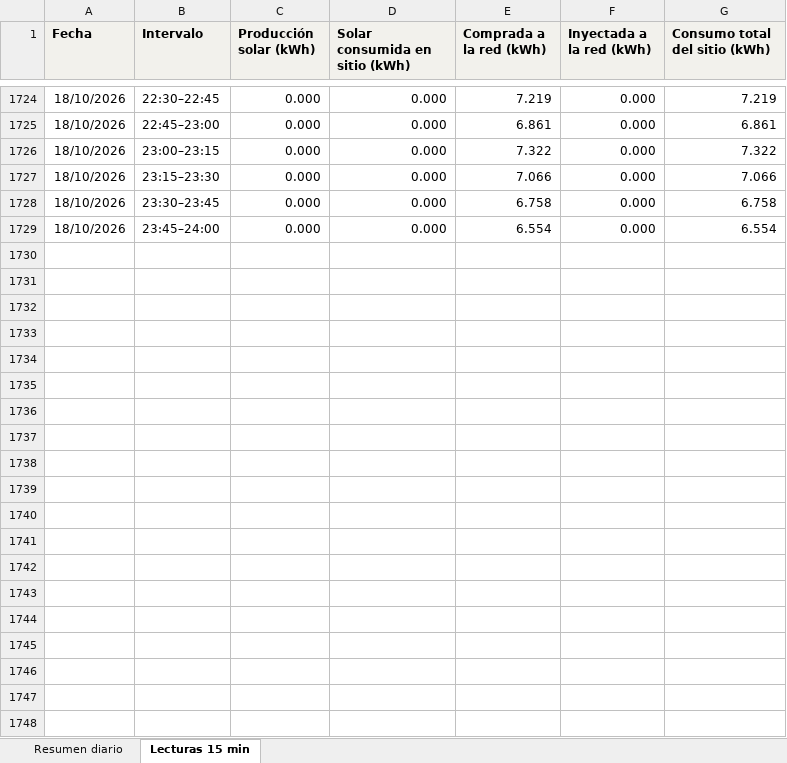
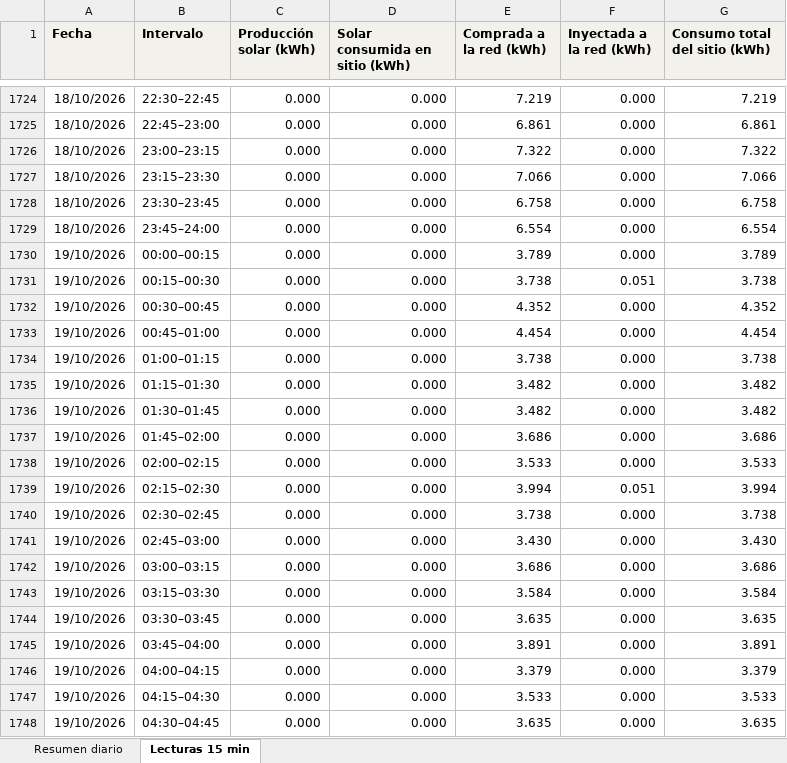
Before and after one commit to h-foy/planta-solar-vivo, an Excel workbook: nube/excel/2026-10.xlsx, sheet Lecturas 15 min, drawn as a sheet; only a part is shown, gaps mark what is left out; values as stored, in another font and other column widths than the file's, no borders; the diff covers the shown part only; the diff names each change by its address in the sheet, - before the commit and + after, or states it on an @@ line.

```diff
--- a/nube/excel/2026-10.xlsx (sheet Lecturas 15 min)
+++ b/nube/excel/2026-10.xlsx (sheet Lecturas 15 min)
+row 1730: 19/10/2026 | 00:00–00:15 | 0.000 | 0.000 | 3.789 | 0.000 | 3.789
+row 1731: 19/10/2026 | 00:15–00:30 | 0.000 | 0.000 | 3.738 | 0.051 | 3.738
+row 1732: 19/10/2026 | 00:30–00:45 | 0.000 | 0.000 | 4.352 | 0.000 | 4.352
+row 1733: 19/10/2026 | 00:45–01:00 | 0.000 | 0.000 | 4.454 | 0.000 | 4.454
+row 1734: 19/10/2026 | 01:00–01:15 | 0.000 | 0.000 | 3.738 | 0.000 | 3.738
+row 1735: 19/10/2026 | 01:15–01:30 | 0.000 | 0.000 | 3.482 | 0.000 | 3.482
+row 1736: 19/10/2026 | 01:30–01:45 | 0.000 | 0.000 | 3.482 | 0.000 | 3.482
+row 1737: 19/10/2026 | 01:45–02:00 | 0.000 | 0.000 | 3.686 | 0.000 | 3.686
+row 1738: 19/10/2026 | 02:00–02:15 | 0.000 | 0.000 | 3.533 | 0.000 | 3.533
+row 1739: 19/10/2026 | 02:15–02:30 | 0.000 | 0.000 | 3.994 | 0.051 | 3.994
+row 1740: 19/10/2026 | 02:30–02:45 | 0.000 | 0.000 | 3.738 | 0.000 | 3.738
+row 1741: 19/10/2026 | 02:45–03:00 | 0.000 | 0.000 | 3.430 | 0.000 | 3.430
+row 1742: 19/10/2026 | 03:00–03:15 | 0.000 | 0.000 | 3.686 | 0.000 | 3.686
+row 1743: 19/10/2026 | 03:15–03:30 | 0.000 | 0.000 | 3.584 | 0.000 | 3.584
+row 1744: 19/10/2026 | 03:30–03:45 | 0.000 | 0.000 | 3.635 | 0.000 | 3.635
+row 1745: 19/10/2026 | 03:45–04:00 | 0.000 | 0.000 | 3.891 | 0.000 | 3.891
+row 1746: 19/10/2026 | 04:00–04:15 | 0.000 | 0.000 | 3.379 | 0.000 | 3.379
+row 1747: 19/10/2026 | 04:15–04:30 | 0.000 | 0.000 | 3.533 | 0.000 | 3.533
+row 1748: 19/10/2026 | 04:30–04:45 | 0.000 | 0.000 | 3.635 | 0.000 | 3.635
```
Also changed, not shown: 77 added rows elsewhere in this sheet, sheet Resumen diario, 6 other files.
